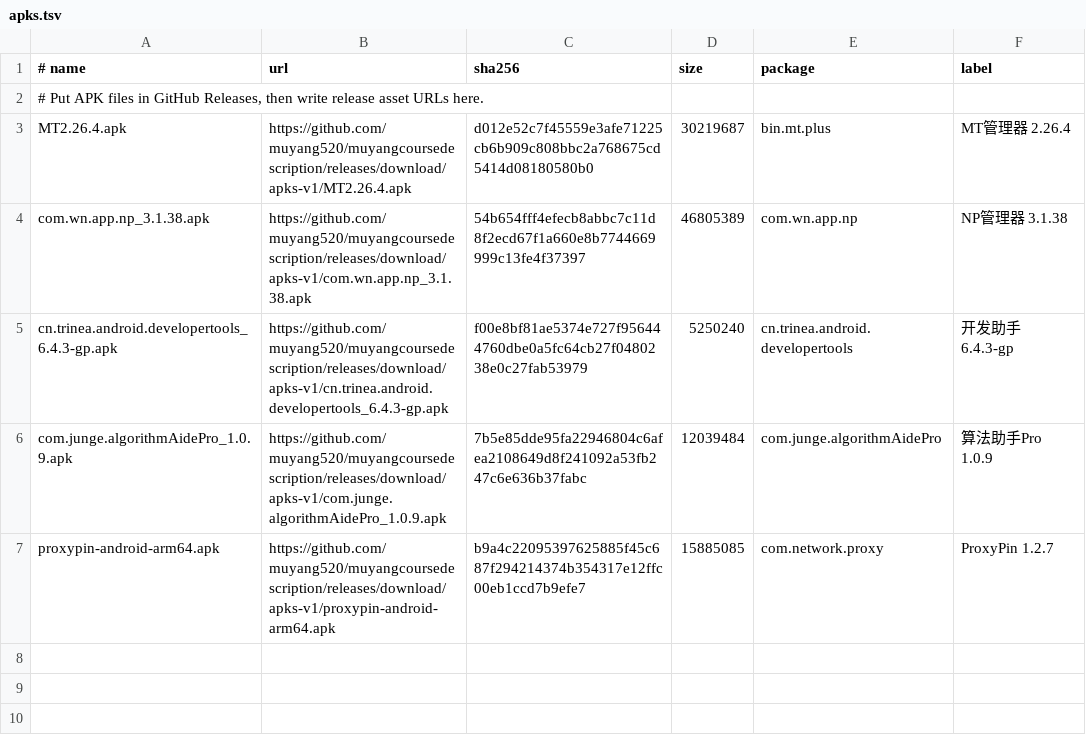
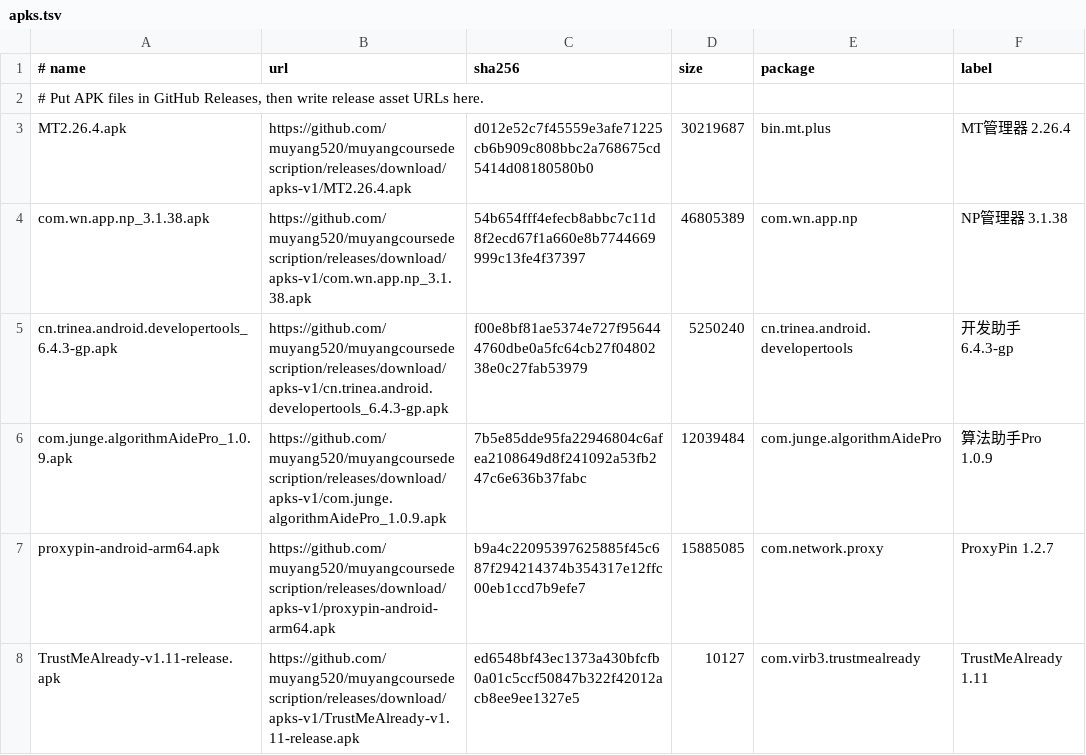
Before and after one commit to muyang520/muyangcoursedescription, a TSV file: apk-repo/apks.tsv, drawn as a sheet.

Commit message:
Update APK online repository

```diff
--- a/apk-repo/apks.tsv
+++ b/apk-repo/apks.tsv
@@ -7 +7,2 @@ com.junge.algorithmAidePro_1.0.9.apk	https://github.com/muyang520/muyangcoursede
 proxypin-android-arm64.apk	https://github.com/muyang520/muyangcoursedescription/releases/download/apks-v1/proxypin-android-arm64.apk	b9a4c22095397625885f45c687f294214374b354317e12ffc00eb1ccd7b9efe7	15885085	com.network.proxy	ProxyPin 1.2.7
+TrustMeAlready-v1.11-release.apk	https://github.com/muyang520/muyangcoursedescription/releases/download/apks-v1/TrustMeAlready-v1.11-release.apk	ed6548bf43ec1373a430bfcfb0a01c5ccf50847b322f42012acb8ee9ee1327e5	10127	com.virb3.trustmealready	TrustMeAlready 1.11
```
